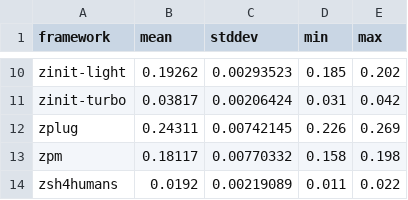
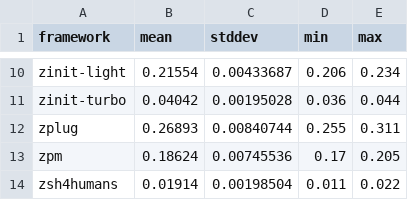
Before and after one commit to Squirreljetpack/zcomet, a CSV file: benchmarks/results.csv, drawn as a sheet; only a part is shown, gaps mark what is left out; the diff covers the shown part only; the diff names each change by its address in the sheet, - before the commit and + after, or states it on an @@ line.

Commit message:
Benchmarks

```diff
--- a/benchmarks/results.csv
+++ b/benchmarks/results.csv
-B10 (mean): 0.19262
+B10 (mean): 0.21554
-C10 (stddev): 0.00293523
+C10 (stddev): 0.00433687
-D10 (min): 0.185
+D10 (min): 0.206
-E10 (max): 0.202
+E10 (max): 0.234
-B11 (mean): 0.03817
+B11 (mean): 0.04042
-C11 (stddev): 0.00206424
+C11 (stddev): 0.00195028
-D11 (min): 0.031
+D11 (min): 0.036
-E11 (max): 0.042
+E11 (max): 0.044
-B12 (mean): 0.24311
+B12 (mean): 0.26893
-C12 (stddev): 0.00742145
+C12 (stddev): 0.00840744
-D12 (min): 0.226
+D12 (min): 0.255
-E12 (max): 0.269
+E12 (max): 0.311
-B13 (mean): 0.18117
+B13 (mean): 0.18624
-C13 (stddev): 0.00770332
+C13 (stddev): 0.00745536
-D13 (min): 0.158
+D13 (min): 0.17
-E13 (max): 0.198
+E13 (max): 0.205
-B14 (mean): 0.0192
+B14 (mean): 0.01914
-C14 (stddev): 0.00219089
+C14 (stddev): 0.00198504
```
Also changed, not shown: 30 edited cells elsewhere in this file, 2 other files.
